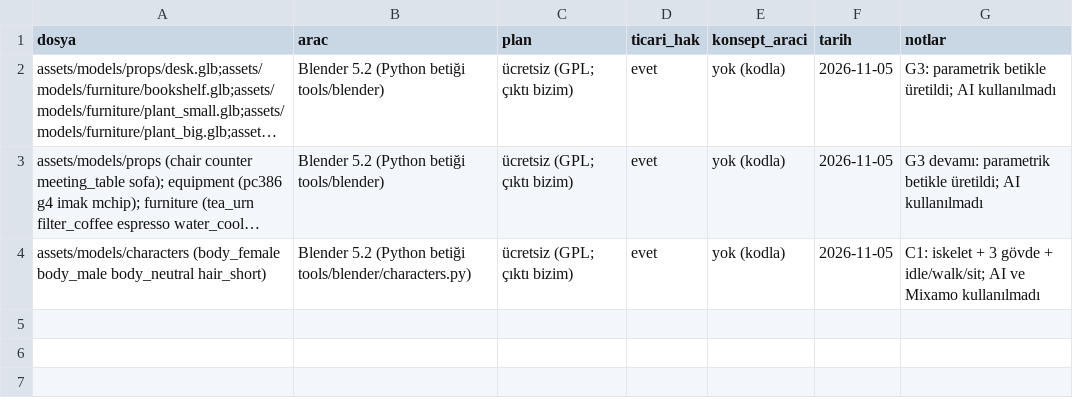
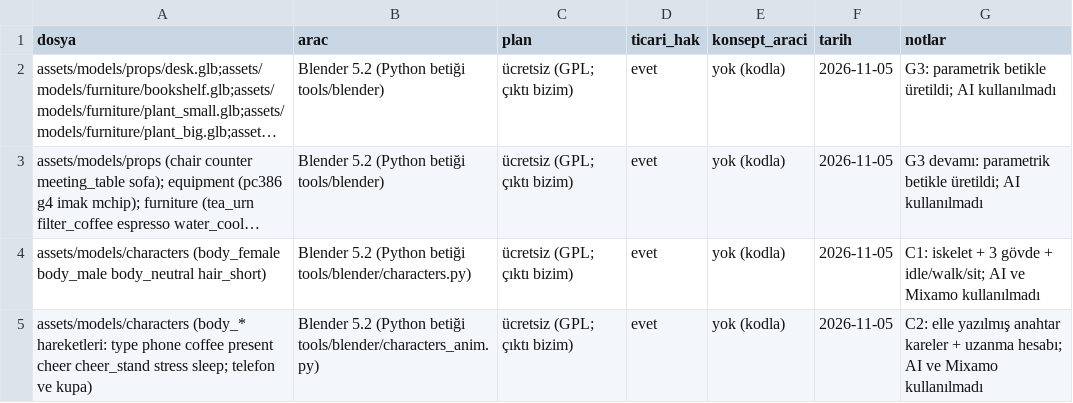
Before and after one commit to onursonmezz/AD_TYCOON, a CSV file: art/asset_log.csv, drawn as a sheet; long unchanged cells end in …; the diff names each change by its address in the sheet, - before the commit and + after, or states it on an @@ line.

```diff
--- a/art/asset_log.csv
+++ b/art/asset_log.csv
+row 5: assets/models/characters (body_* hareketleri: type phone coffee present cheer cheer_stand stress sleep; telefon ve kupa) | Blender 5.2 (Python betiği tools/blender/characters_anim.py) | ücretsiz (GPL; çıktı bizim) | evet | yok (kodla) | 2026-11-05 | C2: elle yazılmış anahtar kareler + uzanma hesabı; AI ve Mixamo kullanılmadı
```
Also changed, not shown: 23 other files.
